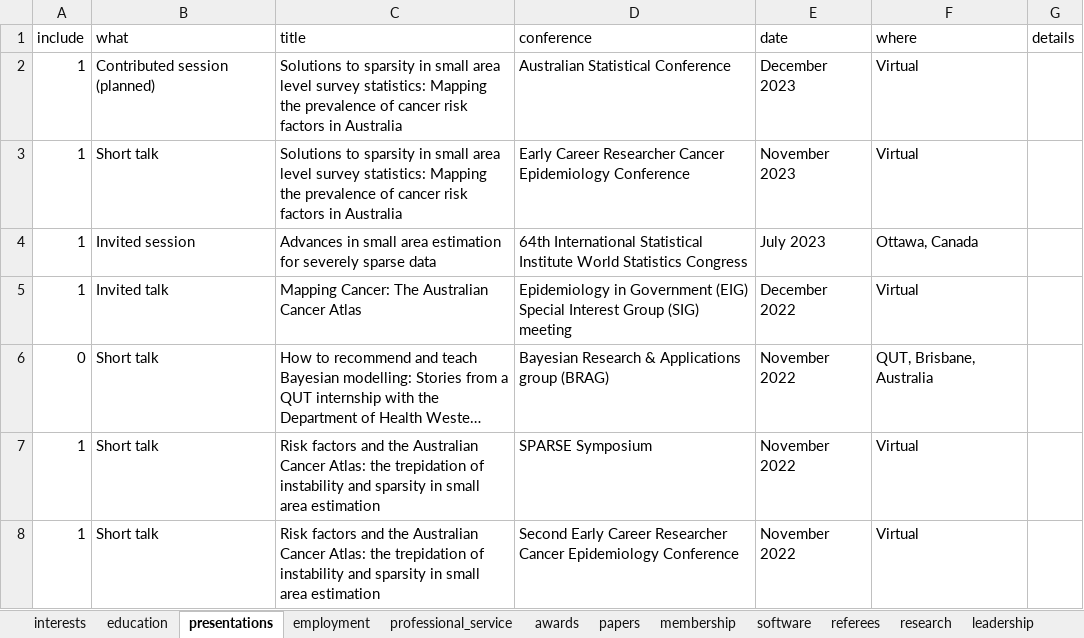
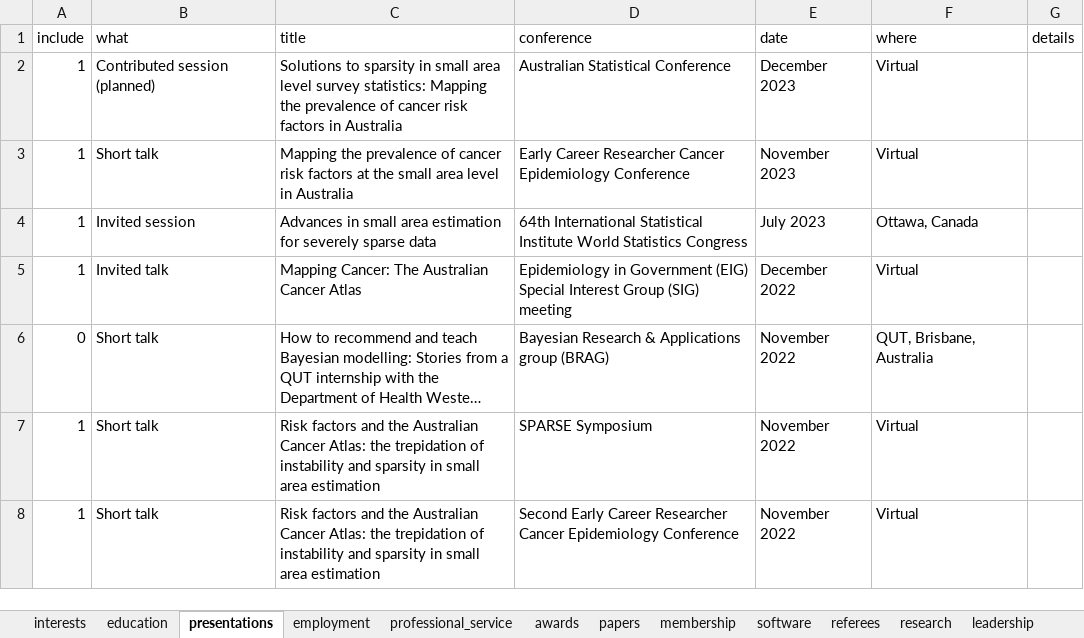
Before and after one commit to JamieHogg-depo/cv_rmarkdown, an Excel workbook: JH_data.xlsx, sheet presentations, drawn as a sheet; only a part is shown; long unchanged cells end in …; values as stored, in another font and other column widths than the file's, no borders; the diff names each change by its address in the sheet, - before the commit and + after, or states it on an @@ line.

```diff
--- a/JH_data.xlsx (sheet presentations)
+++ b/JH_data.xlsx (sheet presentations)
-C3 (title): Solutions to sparsity in small area level survey statistics: Mapping the prevalence of cancer risk factors in Australia
+C3 (title): Mapping the prevalence of cancer risk factors at the small area level in Australia
```
Also changed, not shown: sheet professional_service, sheet awards, 1 other file.
